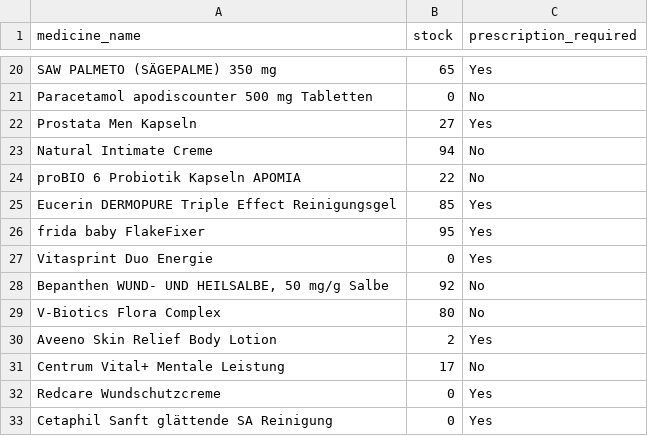
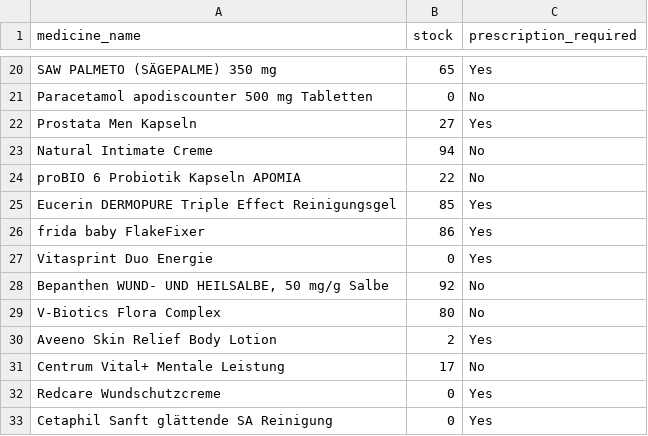
Before and after one commit to Rutuja-07-code/pharma-agent-ai, a CSV file: backend/data/medicine_master.csv, drawn as a sheet; only a part is shown, gaps mark what is left out.

```diff
--- a/backend/data/medicine_master.csv
+++ b/backend/data/medicine_master.csv
@@ -25,3 +25,3 @@ proBIO 6 Probiotik Kapseln APOMIA,22,No
 Eucerin DERMOPURE Triple Effect Reinigungsgel,85,Yes
-frida baby FlakeFixer,95,Yes
+frida baby FlakeFixer,86,Yes
 Vitasprint Duo Energie,0,Yes
```
Also changed, not shown: 27 other files.
